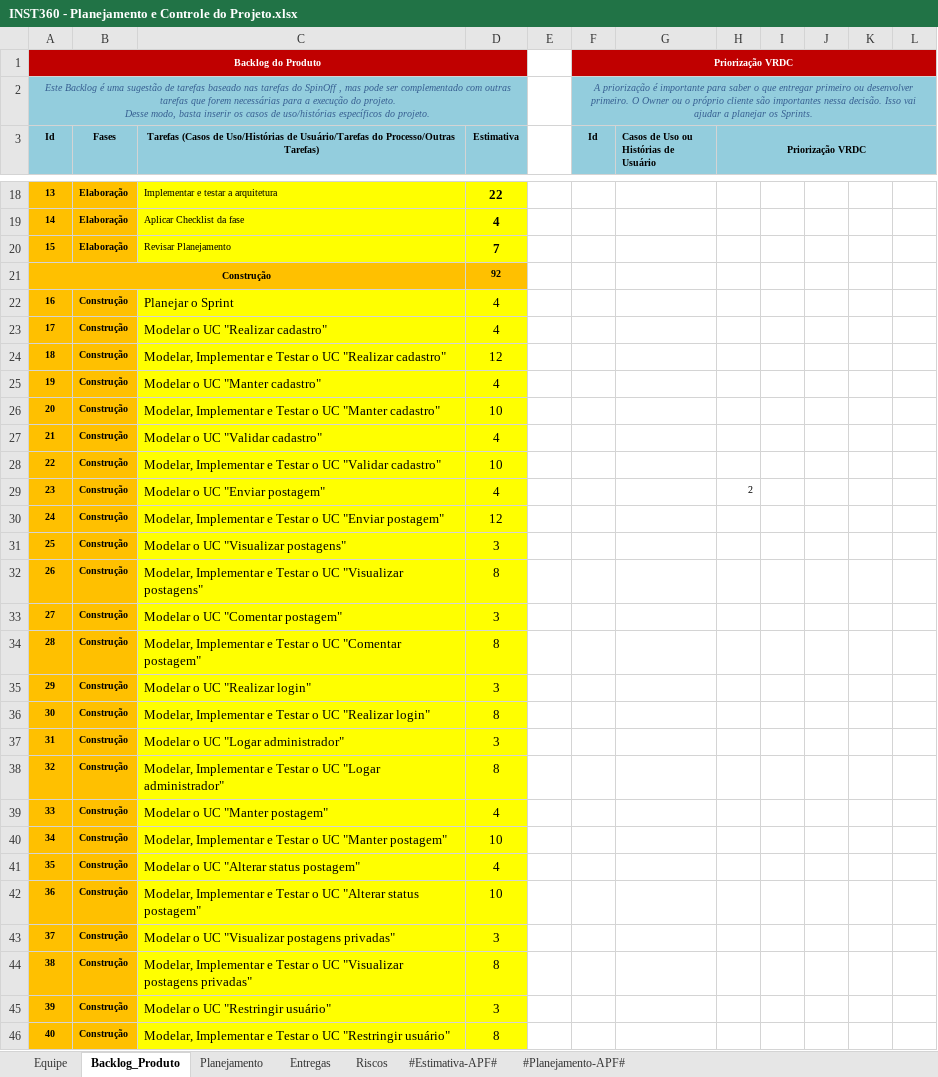
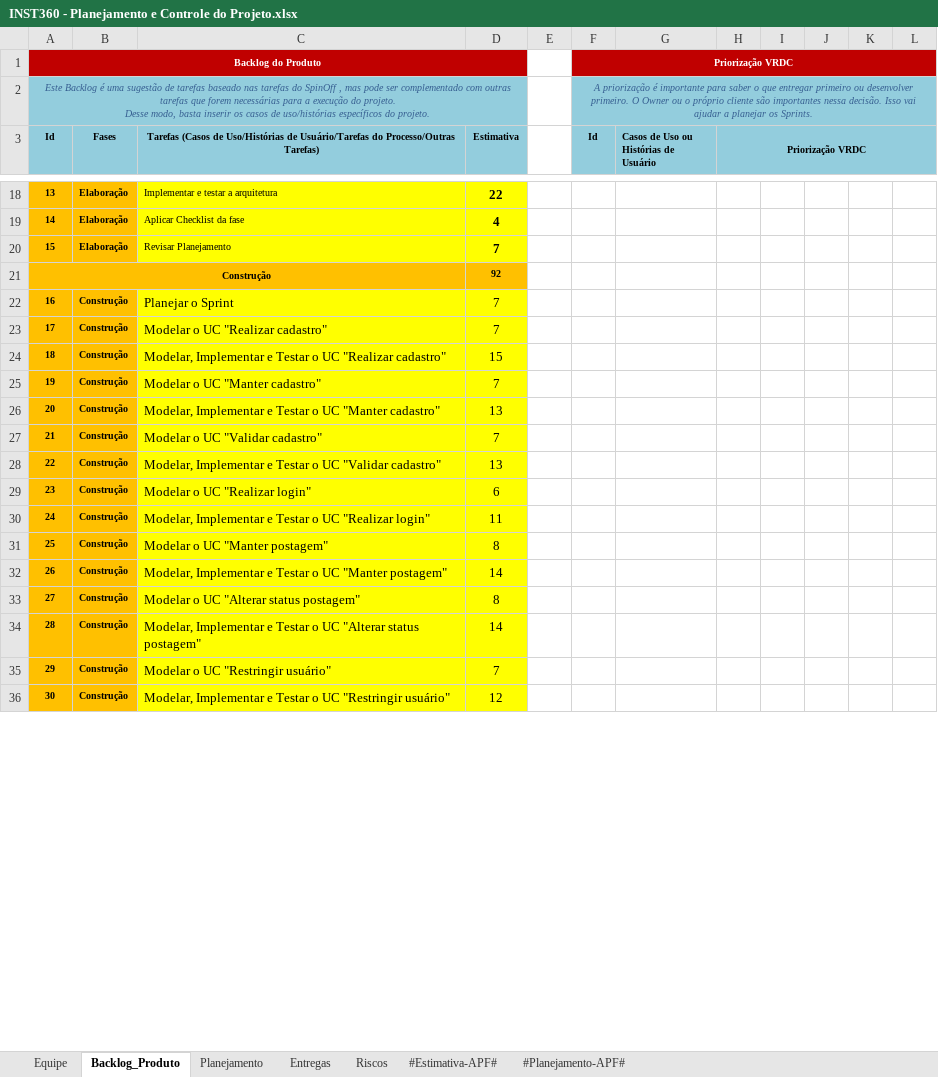
Before and after one commit to victor-exner/Instituto-360, an Excel workbook: 6.Gerenciamento de Projeto/INST360 - Planejamento e Controle do Projeto.xlsx, sheet Backlog_Produto, drawn as a sheet; only a part is shown, gaps mark what is left out; values as stored, in another font and other column widths than the file's, no borders; charts and pictures not drawn; removed rows and columns are numbered as before the commit, all else as after; the diff covers the shown part only; the diff names each change by its address in the sheet, - before the commit and + after, or states it on an @@ line.

```diff
--- a/6.Gerenciamento de Projeto/INST360 - Planejamento e Controle do Projeto.xlsx (sheet Backlog_Produto)
+++ b/6.Gerenciamento de Projeto/INST360 - Planejamento e Controle do Projeto.xlsx (sheet Backlog_Produto)
@@ column A (Id) renumbered between rows 11 and 48 @@
-D22:D23 (Estimativa): 4
+D22:D23 (Estimativa): 7
-D24 (Estimativa): 12
+D24 (Estimativa): 15
-D25 (Estimativa): 4
+D25 (Estimativa): 7
-D26 (Estimativa): 10
+D26 (Estimativa): 13
-D27 (Estimativa): 4
+D27 (Estimativa): 7
-D28 (Estimativa): 10
+D28 (Estimativa): 13
-row 29: 23 | Construção | Modelar o UC "Enviar postagem" | 4 |  |  |  | 2
-row 30: 24 | Construção | Modelar, Implementar e Testar o UC "Enviar postagem" | 12
-row 31: 25 | Construção | Modelar o UC "Visualizar postagens" | 3
-row 32: 26 | Construção | Modelar, Implementar e Testar o UC "Visualizar postagens" | 8
-row 33: 27 | Construção | Modelar o UC "Comentar postagem" | 3
-row 34: 28 | Construção | Modelar, Implementar e Testar o UC "Comentar postagem" | 8
-D29 (Estimativa): 3
+D29 (Estimativa): 6
-D30 (Estimativa): 8
+D30 (Estimativa): 11
-row 37: 31 | Construção | Modelar o UC "Logar administrador" | 3
-C31: Modelar, Implementar e Testar o UC "Logar administrador"
+C31: Modelar o UC "Manter postagem"
-row 39: 33 | Construção | Modelar o UC "Manter postagem" | 4
-D32 (Estimativa): 10
+D32 (Estimativa): 14
-D33 (Estimativa): 4
+D33 (Estimativa): 8
-D34 (Estimativa): 10
+D34 (Estimativa): 14
-row 43: 37 | Construção | Modelar o UC "Visualizar postagens privadas" | 3
-row 44: 38 | Construção | Modelar, Implementar e Testar o UC "Visualizar postagens privadas" | 8
-D35 (Estimativa): 3
+D35 (Estimativa): 7
-D36 (Estimativa): 8
+D36 (Estimativa): 12
```
Also changed, not shown: 5 added rows, 5 removed rows, 24 edited cells, cell formats and merged cells elsewhere in this sheet, sheet Entregas, sheet Planejamento, formulas that keep their value, charts or pictures, 4 other files.
